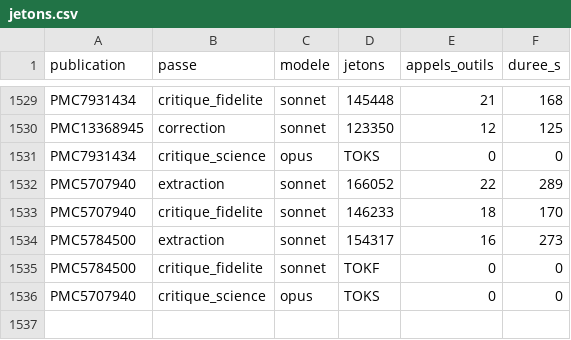
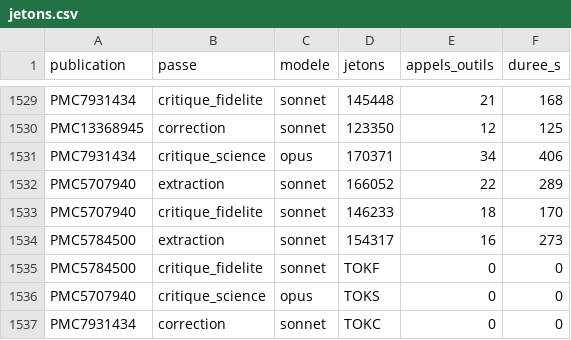
Before and after one commit to TerryChauvin/synthgraph-multi-agent-cloud, a CSV file: audits/jetons.csv, drawn as a sheet; only a part is shown, gaps mark what is left out.

```diff
--- a/audits/jetons.csv
+++ b/audits/jetons.csv
@@ -1530,3 +1530,3 @@ PMC7931434,critique_fidelite,sonnet,145448,21,168
 PMC13368945,correction,sonnet,123350,12,125
-PMC7931434,critique_science,opus,TOKS,0,0
+PMC7931434,critique_science,opus,170371,34,406
 PMC5707940,extraction,sonnet,166052,22,289
@@ -1536 +1536,2 @@ PMC5784500,critique_fidelite,sonnet,TOKF,0,0
 PMC5707940,critique_science,opus,TOKS,0,0
+PMC7931434,correction,sonnet,TOKC,0,0
```
Also changed, not shown: 2 other files.
